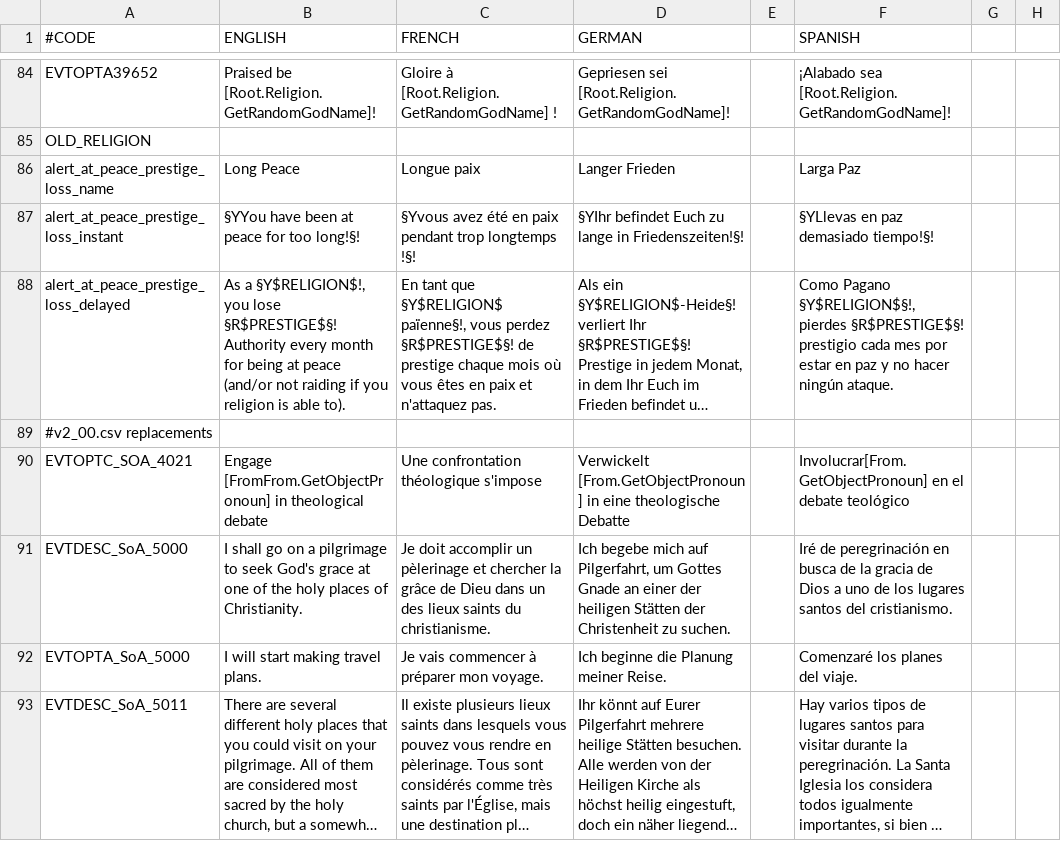
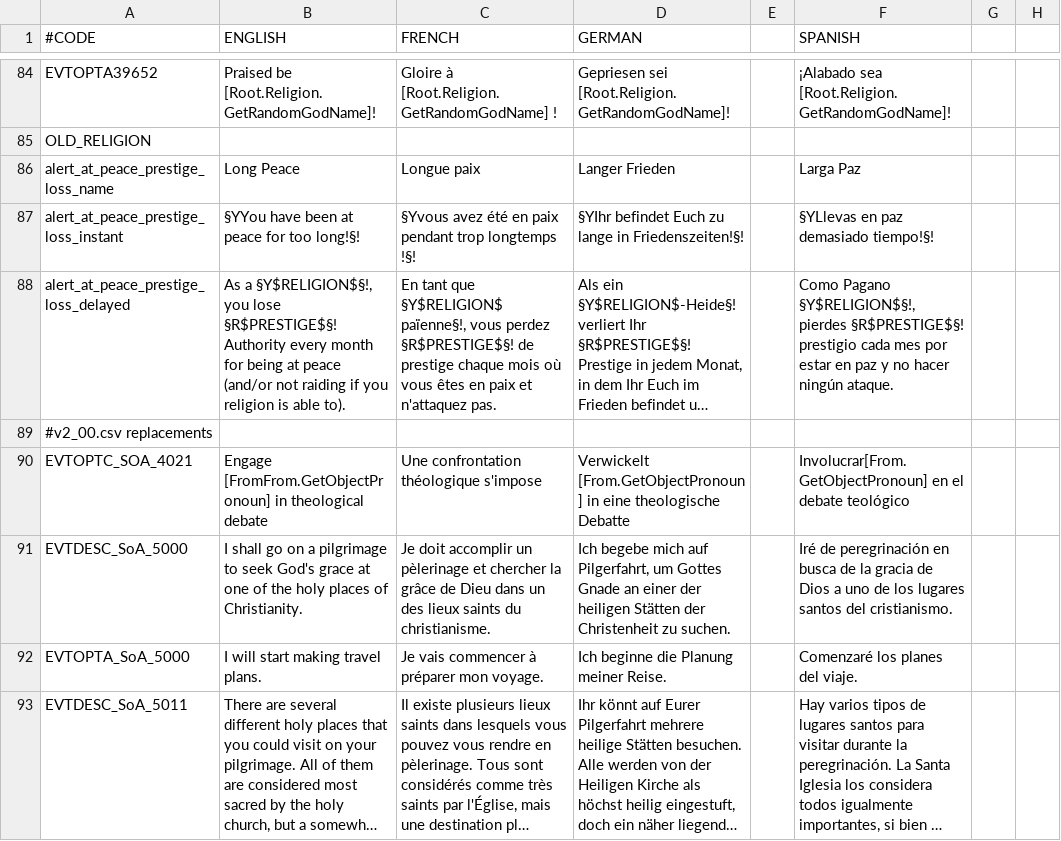
Before and after one commit to fishface60/lux-invicta, a CSV file: localisation/1_vanillaedits.csv, drawn as a sheet; only a part is shown, gaps mark what is left out; long unchanged cells end in …; the diff names each change by its address in the sheet, - before the commit and + after, or states it on an @@ line.

```diff
--- a/localisation/1_vanillaedits.csv
+++ b/localisation/1_vanillaedits.csv
-B88 (ENGLISH): As a §Y$RELIGION$!, you lose…
+B88 (ENGLISH): As a §Y$RELIGION$§!, you lose…
```
Also changed, not shown: 1 other file.
